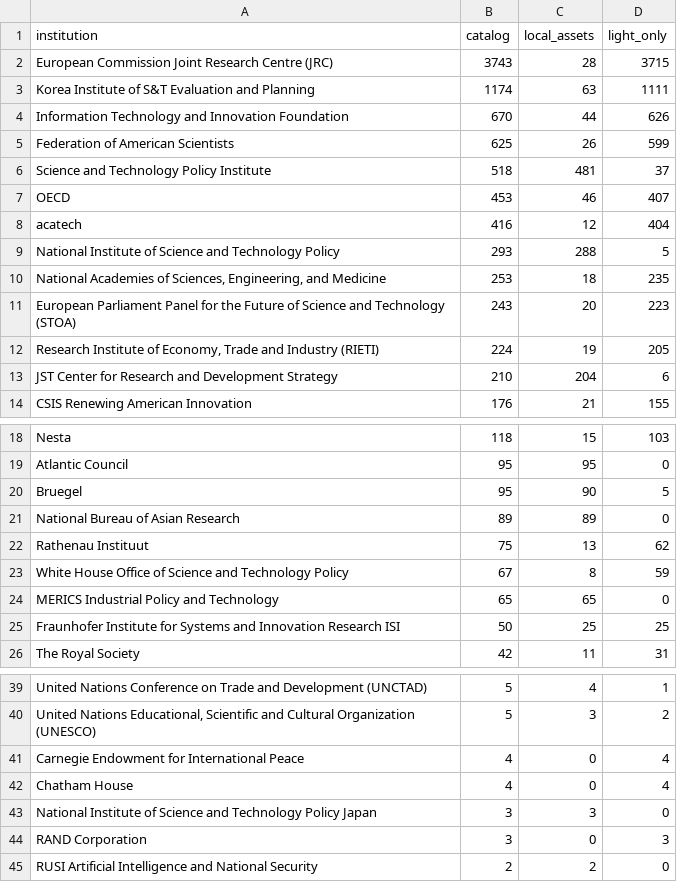
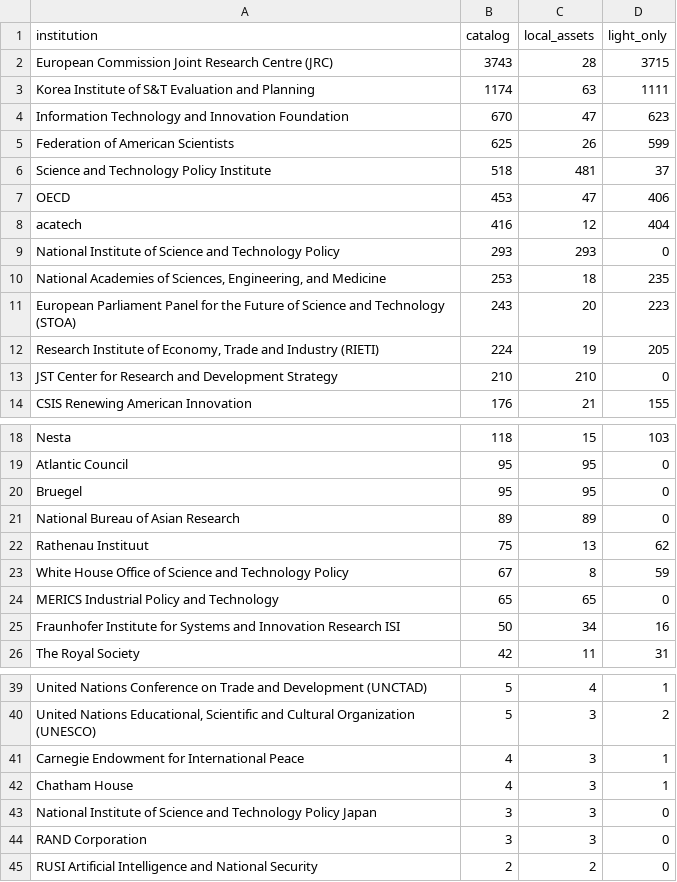
Before and after one commit to zhonghuaongteng/thinktank-report-archive, a CSV file: 国际主要科技智库观点演变_研判/211_机构采集进度.csv, drawn as a sheet; only a part is shown, gaps mark what is left out; the diff covers the shown part only.

```diff
--- a/国际主要科技智库观点演变_研判/211_机构采集进度.csv
+++ b/国际主要科技智库观点演变_研判/211_机构采集进度.csv
@@ -3,8 +3,8 @@ European Commission Joint Research Centre (JRC),3743,28,3715
 Korea Institute of S&T Evaluation and Planning,1174,63,1111
-Information Technology and Innovation Foundation,670,44,626
+Information Technology and Innovation Foundation,670,47,623
 Federation of American Scientists,625,26,599
 Science and Technology Policy Institute,518,481,37
-OECD,453,46,407
+OECD,453,47,406
 acatech,416,12,404
-National Institute of Science and Technology Policy,293,288,5
+National Institute of Science and Technology Policy,293,293,0
 "National Academies of Sciences, Engineering, and Medicine",253,18,235
@@ -12,3 +12,3 @@ European Parliament Panel for the Future of Science and Technology (STOA),243,20
 "Research Institute of Economy, Trade and Industry (RIETI)",224,19,205
-JST Center for Research and Development Strategy,210,204,6
+JST Center for Research and Development Strategy,210,210,0
 CSIS Renewing American Innovation,176,21,155
@@ -19,3 +19,3 @@ Nesta,118,15,103
 Atlantic Council,95,95,0
-Bruegel,95,90,5
+Bruegel,95,95,0
 National Bureau of Asian Research,89,89,0
@@ -24,3 +24,3 @@ White House Office of Science and Technology Policy,67,8,59
 MERICS Industrial Policy and Technology,65,65,0
-Fraunhofer Institute for Systems and Innovation Research ISI,50,25,25
+Fraunhofer Institute for Systems and Innovation Research ISI,50,34,16
 The Royal Society,42,11,31
@@ -40,6 +40,6 @@ United Nations Conference on Trade and Development (UNCTAD),5,4,1
 "United Nations Educational, Scientific and Cultural Organization (UNESCO)",5,3,2
-Carnegie Endowment for International Peace,4,0,4
-Chatham House,4,0,4
+Carnegie Endowment for International Peace,4,3,1
+Chatham House,4,3,1
 National Institute of Science and Technology Policy Japan,3,3,0
-RAND Corporation,3,0,3
+RAND Corporation,3,3,0
 RUSI Artificial Intelligence and National Security,2,2,0
```
Also changed, not shown: 4 edited cells elsewhere in this file, 国际主要科技智库观点演变_研判/69_机构节点主题覆盖缺口矩阵.csv, 国际主要科技智库观点演变_研判/84_Fraunhofer_ISI创新系统政策分析轻量目录.csv, 23 other files.
